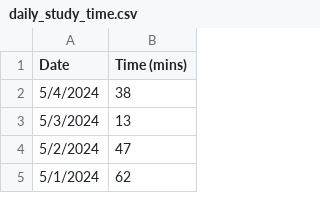
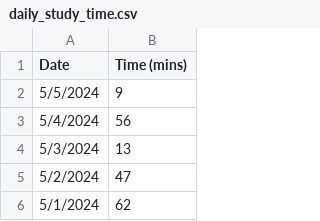
Before and after one commit to jhunschejones/jpdb_stats, a CSV file: data/daily_study_time.csv, drawn as a sheet; only a part is shown.

```diff
--- a/data/daily_study_time.csv
+++ b/data/daily_study_time.csv
@@ -1,3 +1,4 @@
 Date,Time (mins)
-5/4/2024,38
+5/5/2024,9
+5/4/2024,56
 5/3/2024,13
```
